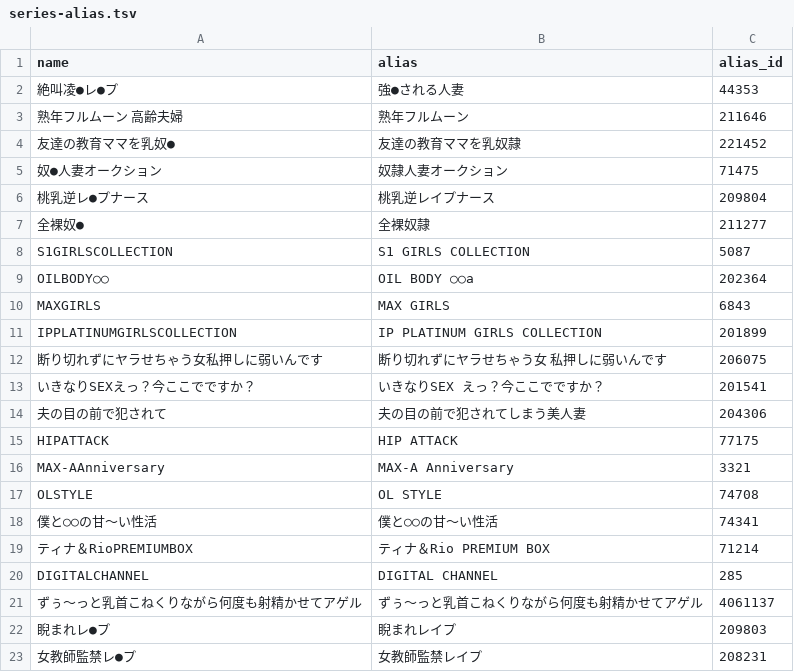
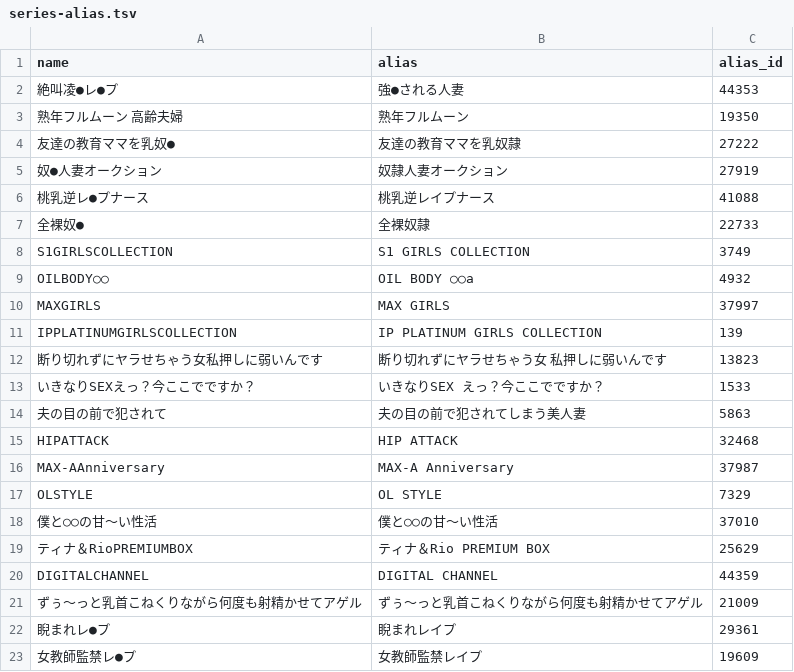
Before and after one commit to richardnguyen99/javff-graphql, a TSV file: data/series-alias.tsv, drawn as a sheet.

Commit message:
update: successfully prepare data

```diff
--- a/data/series-alias.tsv
+++ b/data/series-alias.tsv
@@ -2,22 +2,22 @@ name	alias	alias_id
 絶叫凌●レ●プ	強●される人妻	44353
-熟年フルムーン 高齢夫婦	熟年フルムーン	211646
-友達の教育ママを乳奴●	友達の教育ママを乳奴隷	221452	
-奴●人妻オークション	奴隷人妻オークション	71475	
-桃乳逆レ●プナース	桃乳逆レイプナース	209804
-全裸奴●	全裸奴隷	211277	
-S1GIRLSCOLLECTION	S1 GIRLS COLLECTION	5087	
-OILBODY○○	OIL BODY ○○a	202364	
-MAXGIRLS	MAX GIRLS	6843
-IPPLATINUMGIRLSCOLLECTION	IP PLATINUM GIRLS COLLECTION	201899
-断り切れずにヤラせちゃう女私押しに弱いんです	断り切れずにヤラせちゃう女 私押しに弱いんです	206075
-いきなりSEXえっ？今ここでですか？	いきなりSEX えっ？今ここでですか？	201541
-夫の目の前で犯されて	夫の目の前で犯されてしまう美人妻	204306
-HIPATTACK	HIP ATTACK	77175
-MAX-AAnniversary	MAX-A Anniversary	3321
-OLSTYLE	OL STYLE	74708
-僕と○○の甘～い性活	僕と○○の甘〜い性活	74341
-ティナ＆RioPREMIUMBOX	ティナ＆Rio PREMIUM BOX	71214
-DIGITALCHANNEL	DIGITAL CHANNEL	285
-ずぅ〜っと乳首こねくりながら何度も射精かせてアゲル	ずぅ～っと乳首こねくりながら何度も射精かせてアゲル	4061137
-睨まれレ●プ	睨まれレイプ	209803
-女教師監禁レ●プ	女教師監禁レイプ	208231
+熟年フルムーン 高齢夫婦	熟年フルムーン	19350
+友達の教育ママを乳奴●	友達の教育ママを乳奴隷	27222
+奴●人妻オークション	奴隷人妻オークション	27919
+桃乳逆レ●プナース	桃乳逆レイプナース	41088
+全裸奴●	全裸奴隷	22733
+S1GIRLSCOLLECTION	S1 GIRLS COLLECTION	3749
+OILBODY○○	OIL BODY ○○a	4932
+MAXGIRLS	MAX GIRLS	37997
+IPPLATINUMGIRLSCOLLECTION	IP PLATINUM GIRLS COLLECTION	139
+断り切れずにヤラせちゃう女私押しに弱いんです	断り切れずにヤラせちゃう女 私押しに弱いんです	13823
+いきなりSEXえっ？今ここでですか？	いきなりSEX えっ？今ここでですか？	1533
+夫の目の前で犯されて	夫の目の前で犯されてしまう美人妻	5863
+HIPATTACK	HIP ATTACK	32468
+MAX-AAnniversary	MAX-A Anniversary	37987
+OLSTYLE	OL STYLE	7329
+僕と○○の甘～い性活	僕と○○の甘〜い性活	37010
+ティナ＆RioPREMIUMBOX	ティナ＆Rio PREMIUM BOX	25629
+DIGITALCHANNEL	DIGITAL CHANNEL	44359
+ずぅ〜っと乳首こねくりながら何度も射精かせてアゲル	ずぅ～っと乳首こねくりながら何度も射精かせてアゲル	21009
+睨まれレ●プ	睨まれレイプ	29361
+女教師監禁レ●プ	女教師監禁レイプ	19609
```
Also changed, not shown: data/genre-alias.tsv, data/video-series.tsv, 15 other files.
